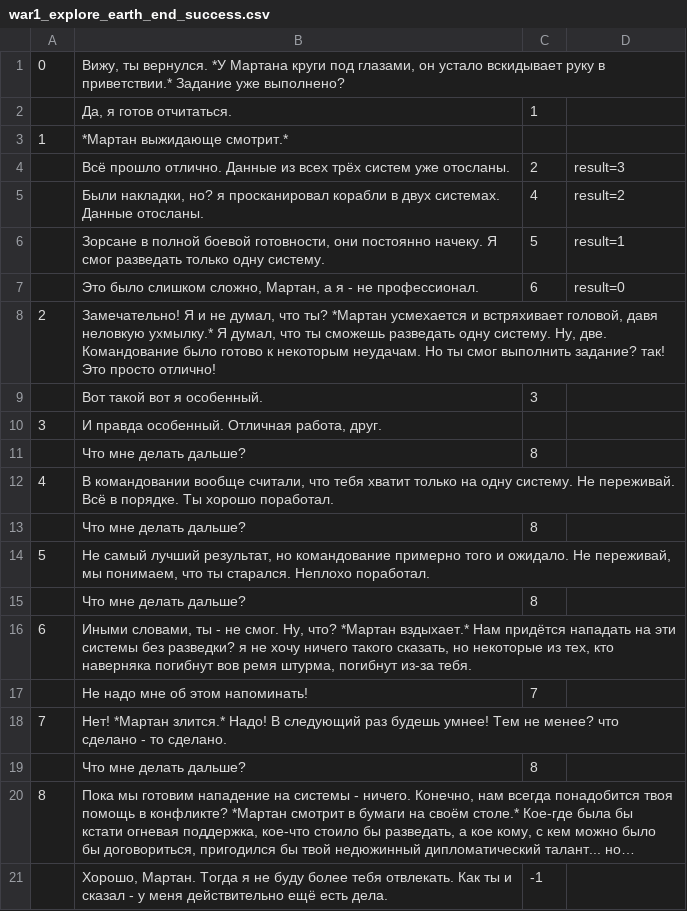
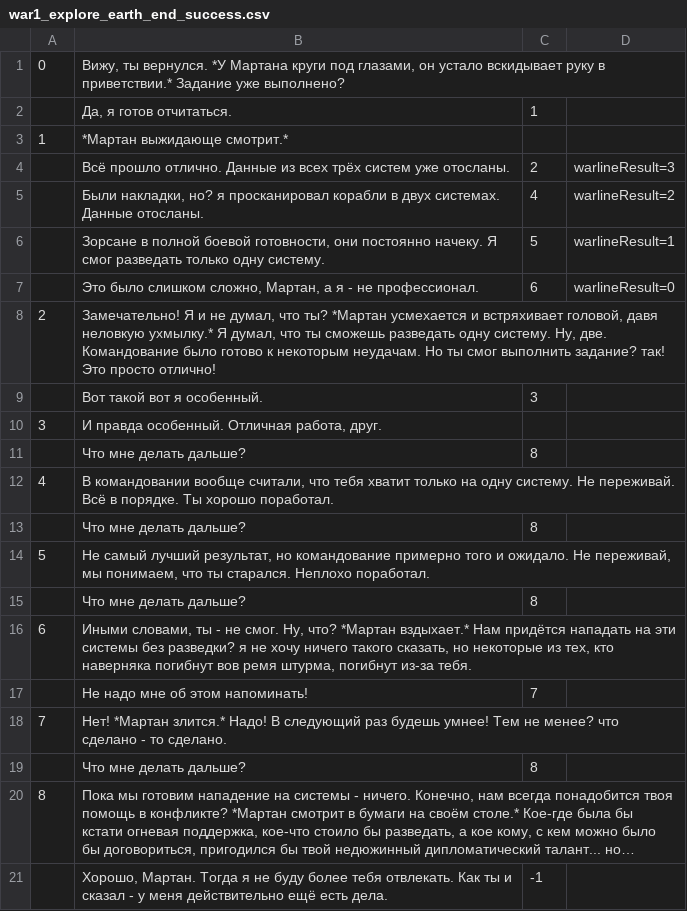
Before and after one commit to fyr77/aurora, a CSV file: doc/dialog sources/act2/warline/war1_explore/earth/war1_explore_earth_end_success.csv, drawn as a sheet; long unchanged cells end in ….

Commit message:
added Earth dialog, when warline successfully completed

```diff
--- a/doc/dialog sources/act2/warline/war1_explore/earth/war1_explore_earth_end_success.csv
+++ b/doc/dialog sources/act2/warline/war1_explore/earth/war1_explore_earth_end_success.csv
@@ -3,6 +3,6 @@
 1;*Мартан выжидающе смотрит.*;;
-;Всё прошло отлично. Данные из всех трёх систем уже отосланы.;2;result=3
-;Были накладки, но? я просканировал корабли в двух системах. Данные отосланы.;4;result=2
-;Зорсане в полной боевой готовности, они постоянно начеку. Я смог разведать только одну систему.;5;result=1
-;Это было слишком сложно, Мартан, а я - не профессионал.;6;result=0
+;Всё прошло отлично. Данные из всех трёх систем уже отосланы.;2;warlineResult=3
+;Были накладки, но? я просканировал корабли в двух системах. Данные отосланы.;4;warlineResult=2
+;Зорсане в полной боевой готовности, они постоянно начеку. Я смог разведать только одну систему.;5;warlineResult=1
+;Это было слишком сложно, Мартан, а я - не профессионал.;6;warlineResult=0
 2;Замечательно! Я и не думал, что ты? *Мартан усмехается и встряхивает головой, давя неловкую ухмылку.* Я думал, что ты сможешь разведать одну систему. Ну, две. Командование было готово к некоторым неудачам. Но ты смог выполнить задание? так! Это просто отлично!;;
```
Also changed, not shown: 5 other files.
